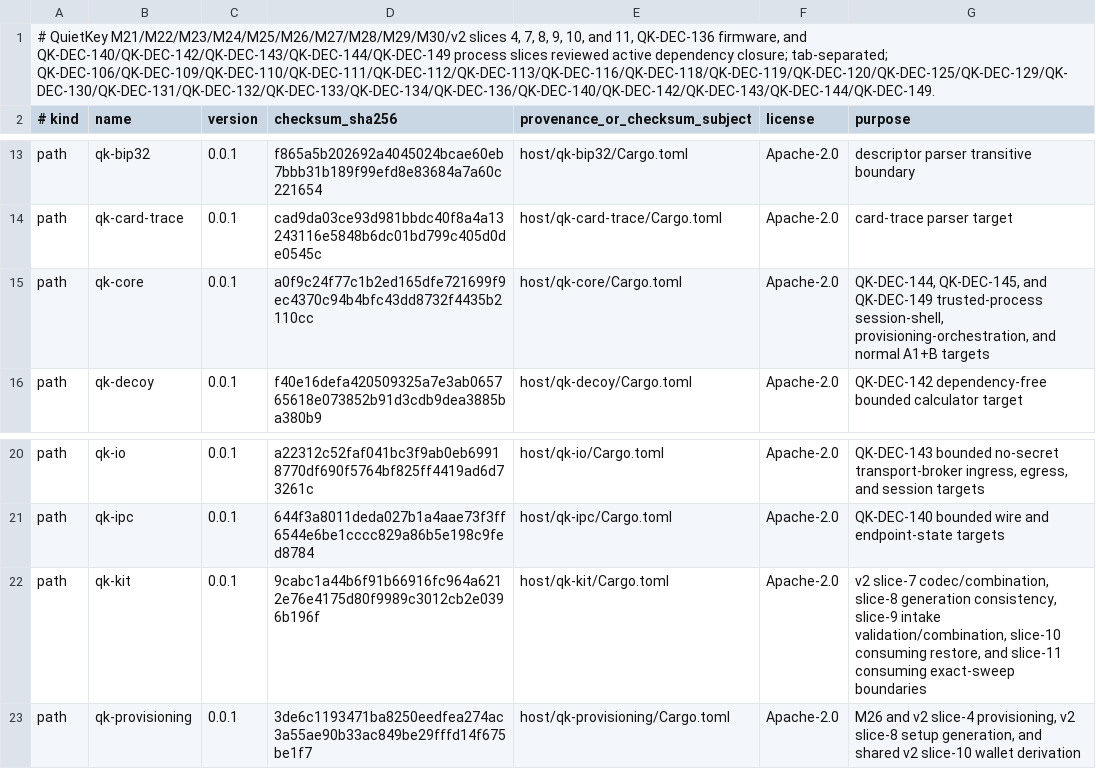
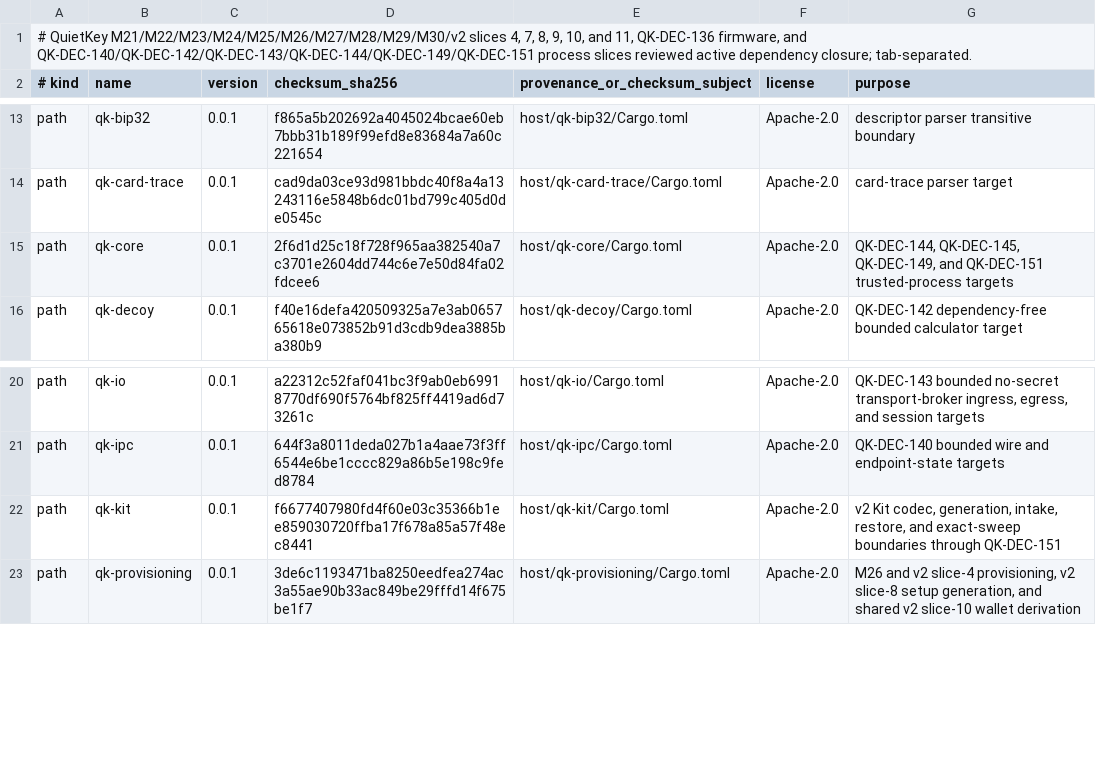
Before and after one commit to jeroenvandevoorde-cmd/QuietKey, a TSV file: fuzz/DEPENDENCY-ALLOWLIST.tsv, drawn as a sheet; only a part is shown, gaps mark what is left out.

Commit message:
test(process): add Kit process campaigns

```diff
--- a/fuzz/DEPENDENCY-ALLOWLIST.tsv
+++ b/fuzz/DEPENDENCY-ALLOWLIST.tsv
@@ -1,2 +1,2 @@
-# QuietKey M21/M22/M23/M24/M25/M26/M27/M28/M29/M30/v2 slices 4, 7, 8, 9, 10, and 11, QK-DEC-136 firmware, and QK-DEC-140/QK-DEC-142/QK-DEC-143/QK-DEC-144/QK-DEC-149 process slices reviewed active dependency closure; tab-separated; QK-DEC-106/QK-DEC-109/QK-DEC-110/QK-DEC-111/QK-DEC-112/QK-DEC-113/QK-DEC-116/QK-DEC-118/QK-DEC-119/QK-DEC-120/QK-DEC-125/QK-DEC-129/QK-DEC-130/QK-DEC-131/QK-DEC-132/QK-DEC-133/QK-DEC-134/QK-DEC-136/QK-DEC-140/QK-DEC-142/QK-DEC-143/QK-DEC-144/QK-DEC-149.
+# QuietKey M21/M22/M23/M24/M25/M26/M27/M28/M29/M30/v2 slices 4, 7, 8, 9, 10, and 11, QK-DEC-136 firmware, and QK-DEC-140/QK-DEC-142/QK-DEC-143/QK-DEC-144/QK-DEC-149/QK-DEC-151 process slices reviewed active dependency closure; tab-separated.
 # kind	name	version	checksum_sha256	provenance_or_checksum_subject	license	purpose
@@ -14,3 +14,3 @@ path	qk-bip32	0.0.1	f865a5b202692a4045024bcae60eb7bbb31b189f99efd8e83684a7a60c22
 path	qk-card-trace	0.0.1	cad9da03ce93d981bbdc40f8a4a13243116e5848b6dc01bd799c405d0de0545c	host/qk-card-trace/Cargo.toml	Apache-2.0	card-trace parser target
-path	qk-core	0.0.1	a0f9c24f77c1b2ed165dfe721699f9ec4370c94b4bfc43dd8732f4435b2110cc	host/qk-core/Cargo.toml	Apache-2.0	QK-DEC-144, QK-DEC-145, and QK-DEC-149 trusted-process session-shell, provisioning-orchestration, and normal A1+B targets
+path	qk-core	0.0.1	2f6d1d25c18f728f965aa382540a7c3701e2604dd744c6e7e50d84fa02fdcee6	host/qk-core/Cargo.toml	Apache-2.0	QK-DEC-144, QK-DEC-145, QK-DEC-149, and QK-DEC-151 trusted-process targets
 path	qk-decoy	0.0.1	f40e16defa420509325a7e3ab065765618e073852b91d3cdb9dea3885ba380b9	host/qk-decoy/Cargo.toml	Apache-2.0	QK-DEC-142 dependency-free bounded calculator target
@@ -21,3 +21,3 @@ path	qk-io	0.0.1	a22312c52faf041bc3f9ab0eb69918770df690f5764bf825ff4419ad6d73261
 path	qk-ipc	0.0.1	644f3a8011deda027b1a4aae73f3ff6544e6be1cccc829a86b5e198c9fed8784	host/qk-ipc/Cargo.toml	Apache-2.0	QK-DEC-140 bounded wire and endpoint-state targets
-path	qk-kit	0.0.1	9cabc1a44b6f91b66916fc964a6212e76e4175d80f9989c3012cb2e0396b196f	host/qk-kit/Cargo.toml	Apache-2.0	v2 slice-7 codec/combination, slice-8 generation consistency, slice-9 intake validation/combination, slice-10 consuming restore, and slice-11 consuming exact-sweep boundaries
+path	qk-kit	0.0.1	f6677407980fd4f60e03c35366b1ee859030720ffba17f678a85a57f48ec8441	host/qk-kit/Cargo.toml	Apache-2.0	v2 Kit codec, generation, intake, restore, and exact-sweep boundaries through QK-DEC-151
 path	qk-provisioning	0.0.1	3de6c1193471ba8250eedfea274ac3a55ae90b33ac849be29fffd14f675be1f7	host/qk-provisioning/Cargo.toml	Apache-2.0	M26 and v2 slice-4 provisioning, v2 slice-8 setup generation, and shared v2 slice-10 wallet derivation
```
Also changed, not shown: 13 other files.
